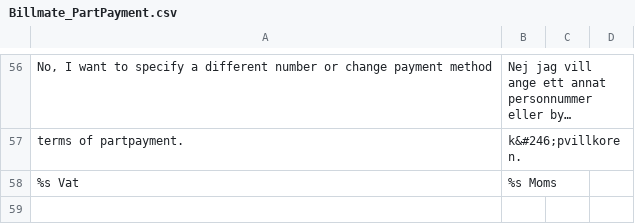
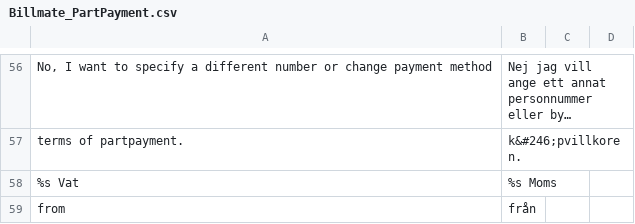
Before and after one commit to Billmate/magento, a CSV file: app/locale/sv_SE/Billmate_PartPayment.csv, drawn as a sheet; only a part is shown, gaps mark what is left out; long unchanged cells end in …; the diff names each change by its address in the sheet, - before the commit and + after, or states it on an @@ line.

Commit message:
Cleaned up some code and fixed Translations

```diff
--- a/app/locale/sv_SE/Billmate_PartPayment.csv
+++ b/app/locale/sv_SE/Billmate_PartPayment.csv
+row 59: from | från
```
Also changed, not shown: 13 other files.
